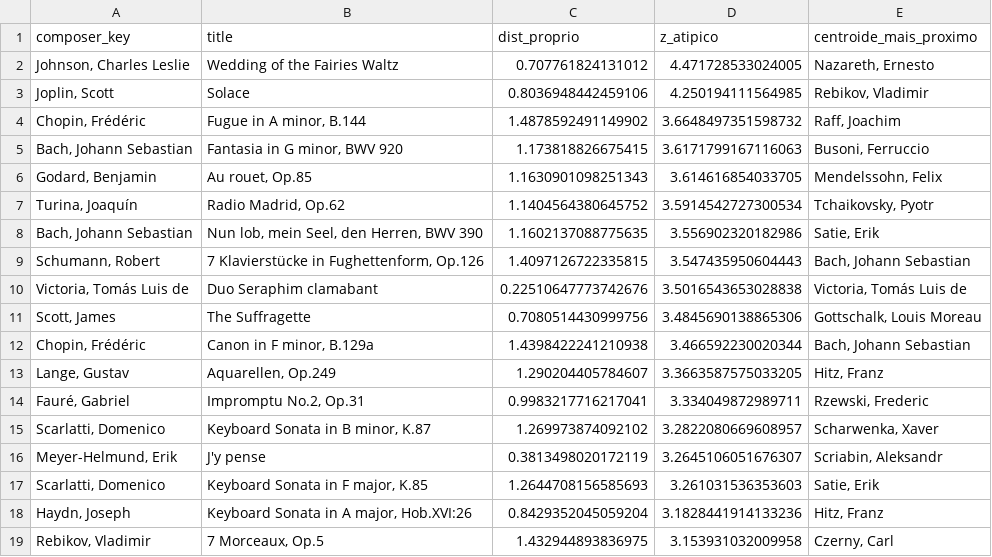
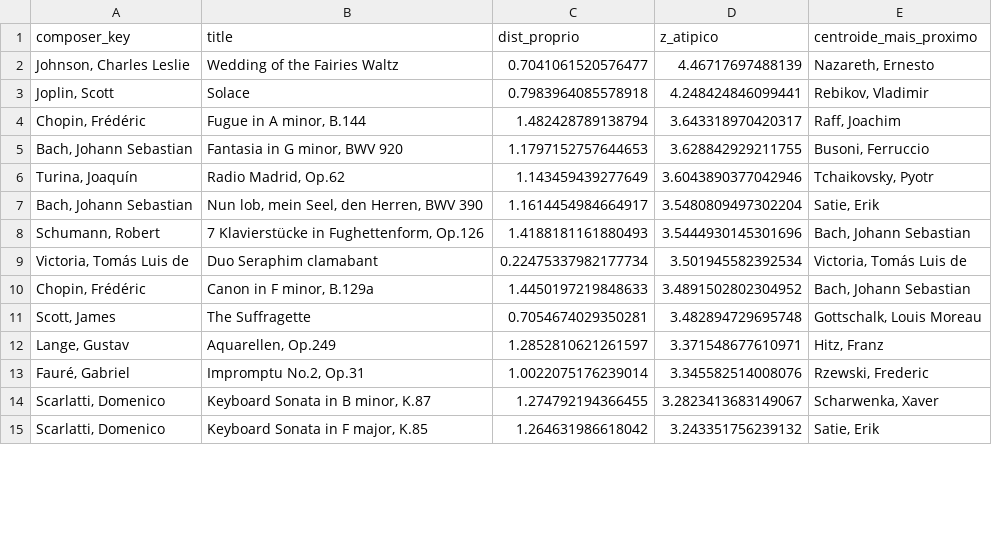
Before and after one commit to tomazlcavalcante/Composer-Vector-Arte-e-Ci-ncia, a CSV file: analysis/F4_nuvens/obras_atipicas.csv, drawn as a sheet; only a part is shown; the diff covers the shown part only.

```diff
--- a/analysis/F4_nuvens/obras_atipicas.csv
+++ b/analysis/F4_nuvens/obras_atipicas.csv
@@ -1,19 +1,15 @@
 composer_key,title,dist_proprio,z_atipico,centroide_mais_proximo
-"Johnson, Charles Leslie",Wedding of the Fairies Waltz,0.707761824131012,4.471728533024005,"Nazareth, Ernesto"
-"Joplin, Scott",Solace,0.8036948442459106,4.250194111564985,"Rebikov, Vladimir"
-"Chopin, Frédéric","Fugue in A minor, B.144",1.4878592491149902,3.6648497351598732,"Raff, Joachim"
-"Bach, Johann Sebastian","Fantasia in G minor, BWV 920",1.173818826675415,3.6171799167116063,"Busoni, Ferruccio"
-"Godard, Benjamin","Au rouet, Op.85",1.1630901098251343,3.614616854033705,"Mendelssohn, Felix"
-"Turina, Joaquín","Radio Madrid, Op.62",1.1404564380645752,3.5914542727300534,"Tchaikovsky, Pyotr"
-"Bach, Johann Sebastian","Nun lob, mein Seel, den Herren, BWV 390",1.1602137088775635,3.556902320182986,"Satie, Erik"
-"Schumann, Robert","7 Klavierstücke in Fughettenform, Op.126",1.4097126722335815,3.547435950604443,"Bach, Johann Sebastian"
-"Victoria, Tomás Luis de",Duo Seraphim clamabant,0.22510647773742676,3.5016543653028838,"Victoria, Tomás Luis de"
-"Scott, James",The Suffragette,0.7080514430999756,3.4845690138865306,"Gottschalk, Louis Moreau"
-"Chopin, Frédéric","Canon in F minor, B.129a",1.4398422241210938,3.466592230020344,"Bach, Johann Sebastian"
-"Lange, Gustav","Aquarellen, Op.249",1.290204405784607,3.3663587575033205,"Hitz, Franz"
-"Fauré, Gabriel","Impromptu No.2, Op.31",0.9983217716217041,3.334049872989711,"Rzewski, Frederic"
-"Scarlatti, Domenico","Keyboard Sonata in B minor, K.87",1.269973874092102,3.2822080669608957,"Scharwenka, Xaver"
-"Meyer-Helmund, Erik",J'y pense,0.3813498020172119,3.2645106051676307,"Scriabin, Aleksandr"
-"Scarlatti, Domenico","Keyboard Sonata in F major, K.85",1.2644708156585693,3.261031536353603,"Satie, Erik"
-"Haydn, Joseph","Keyboard Sonata in A major, Hob.XVI:26",0.8429352045059204,3.1828441914133236,"Hitz, Franz"
-"Rebikov, Vladimir","7 Morceaux, Op.5",1.432944893836975,3.153931032009958,"Czerny, Carl"
+"Johnson, Charles Leslie",Wedding of the Fairies Waltz,0.7041061520576477,4.46717697488139,"Nazareth, Ernesto"
+"Joplin, Scott",Solace,0.7983964085578918,4.248424846099441,"Rebikov, Vladimir"
+"Chopin, Frédéric","Fugue in A minor, B.144",1.482428789138794,3.643318970420317,"Raff, Joachim"
+"Bach, Johann Sebastian","Fantasia in G minor, BWV 920",1.1797152757644653,3.628842929211755,"Busoni, Ferruccio"
+"Turina, Joaquín","Radio Madrid, Op.62",1.143459439277649,3.6043890377042946,"Tchaikovsky, Pyotr"
+"Bach, Johann Sebastian","Nun lob, mein Seel, den Herren, BWV 390",1.1614454984664917,3.5480809497302204,"Satie, Erik"
+"Schumann, Robert","7 Klavierstücke in Fughettenform, Op.126",1.4188181161880493,3.5444930145301696,"Bach, Johann Sebastian"
+"Victoria, Tomás Luis de",Duo Seraphim clamabant,0.22475337982177734,3.501945582392534,"Victoria, Tomás Luis de"
+"Chopin, Frédéric","Canon in F minor, B.129a",1.4450197219848633,3.4891502802304952,"Bach, Johann Sebastian"
+"Scott, James",The Suffragette,0.7054674029350281,3.482894729695748,"Gottschalk, Louis Moreau"
+"Lange, Gustav","Aquarellen, Op.249",1.2852810621261597,3.371548677610971,"Hitz, Franz"
+"Fauré, Gabriel","Impromptu No.2, Op.31",1.0022075176239014,3.345582514008076,"Rzewski, Frederic"
+"Scarlatti, Domenico","Keyboard Sonata in B minor, K.87",1.274792194366455,3.2823413683149067,"Scharwenka, Xaver"
+"Scarlatti, Domenico","Keyboard Sonata in F major, K.85",1.264631986618042,3.243351756239132,"Satie, Erik"
```
Also changed, not shown: 9 added rows, 5 removed rows and 37 edited cells elsewhere in this file, analysis/F11_tempo/residuos_tempo.csv, analysis/F13_brasil/valsas_distancias.csv, 46 other files.
